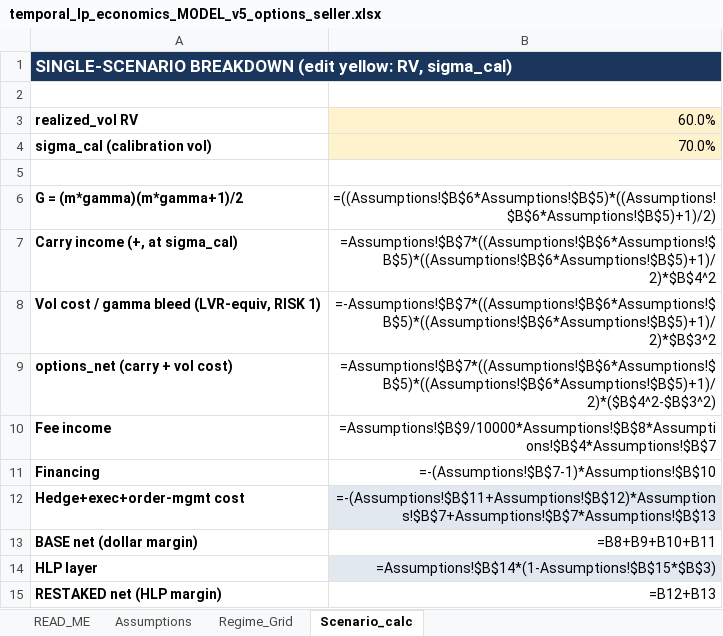
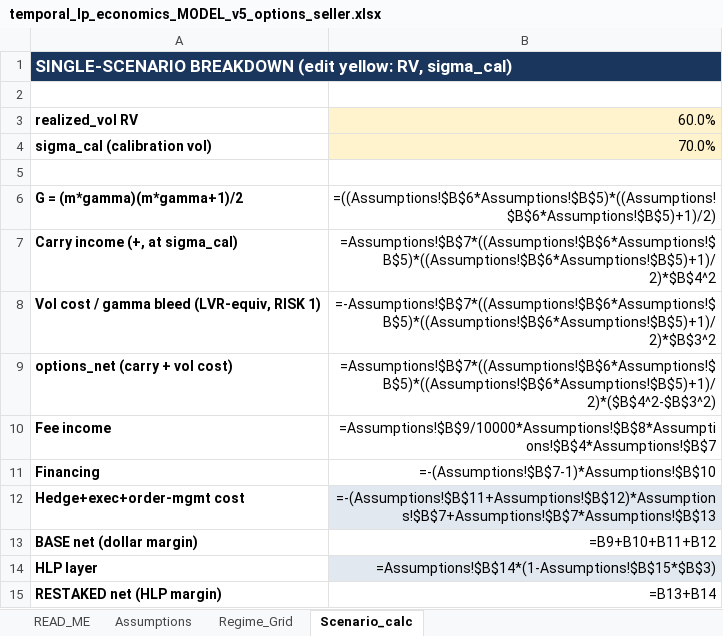
Before and after one commit to gnostrich/Perp-Options-AMM, an Excel workbook: sims/temporal_lp_economics_MODEL_v5_options_seller.xlsx, sheet Scenario_calc, drawn as a sheet; values as stored, in another font and other column widths than the file's, no borders; formulas without a stored value are shown as written; the diff names each change by its address in the sheet, - before the commit and + after, or states it on an @@ line.

```diff
--- a/sims/temporal_lp_economics_MODEL_v5_options_seller.xlsx (sheet Scenario_calc)
+++ b/sims/temporal_lp_economics_MODEL_v5_options_seller.xlsx (sheet Scenario_calc)
-B13: =B8+B9+B10+B11
+B13: =B9+B10+B11+B12
-B15: =B12+B13
+B15: =B13+B14
```
Also changed, not shown: 4 other files.
